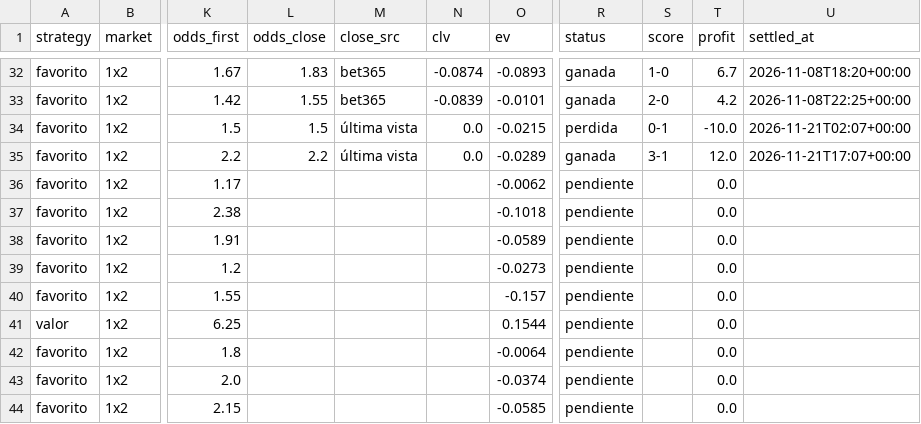
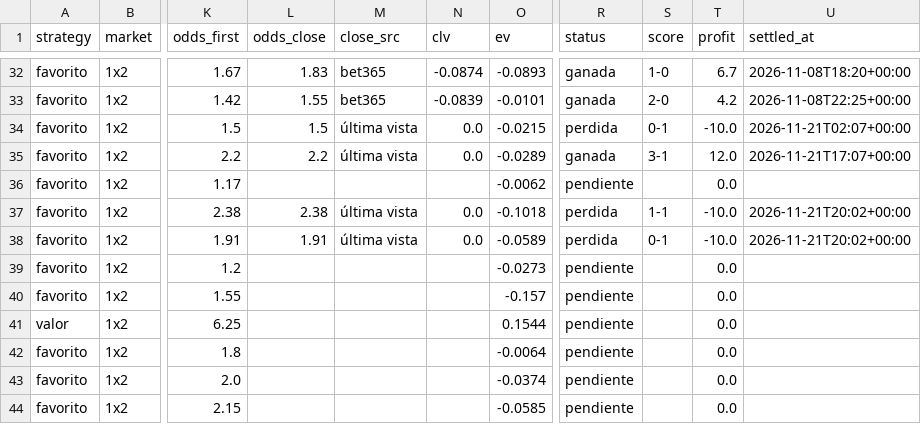
Before and after one commit to SergioMS02/laliga-predictor, a CSV file: predictions/bets.csv, drawn as a sheet; only a part is shown, gaps mark what is left out; the diff names each change by its address in the sheet, - before the commit and + after, or states it on an @@ line.

```diff
--- a/predictions/bets.csv
+++ b/predictions/bets.csv
-L37 (odds_close): (empty)
+L37 (odds_close): 2.38
-M37:M38 (close_src): (empty)
+M37:M38 (close_src): última vista
-N37:N38 (clv): (empty)
+N37:N38 (clv): 0.0
-R37:R38 (status): pendiente
+R37:R38 (status): perdida
-S37 (score): (empty)
+S37 (score): 1-1
-T37:T38 (profit): 0.0
+T37:T38 (profit): -10.0
-U37:U38 (settled_at): (empty)
+U37:U38 (settled_at): 2026-11-21T20:02+00:00
-L38 (odds_close): (empty)
+L38 (odds_close): 1.91
-S38 (score): (empty)
+S38 (score): 0-1
```
Also changed, not shown: data/raw/coaches_wikidata.csv, 7 other files.
